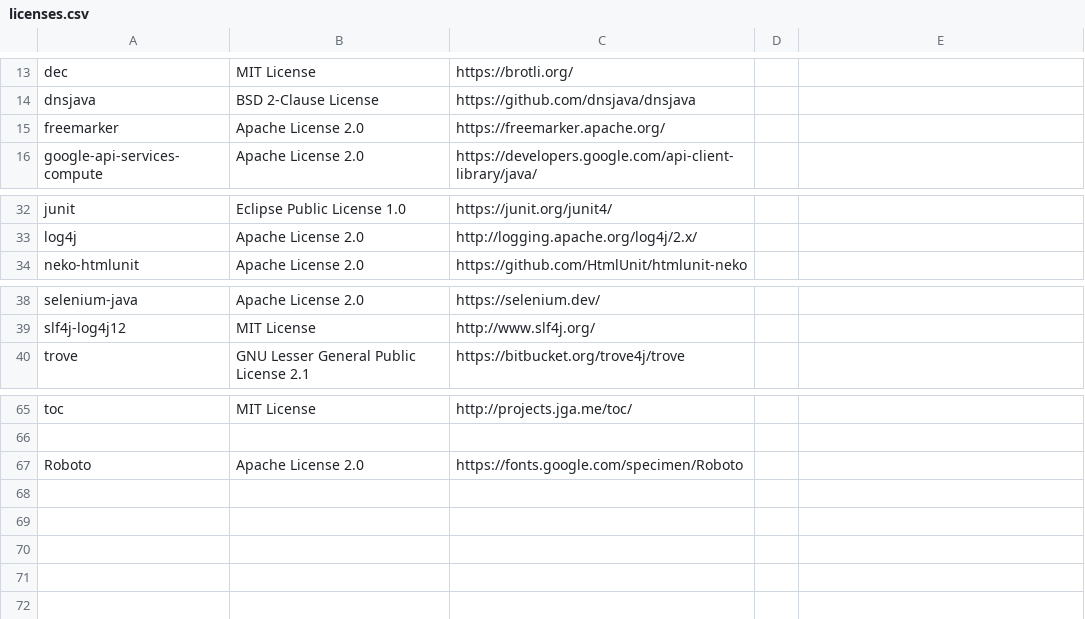
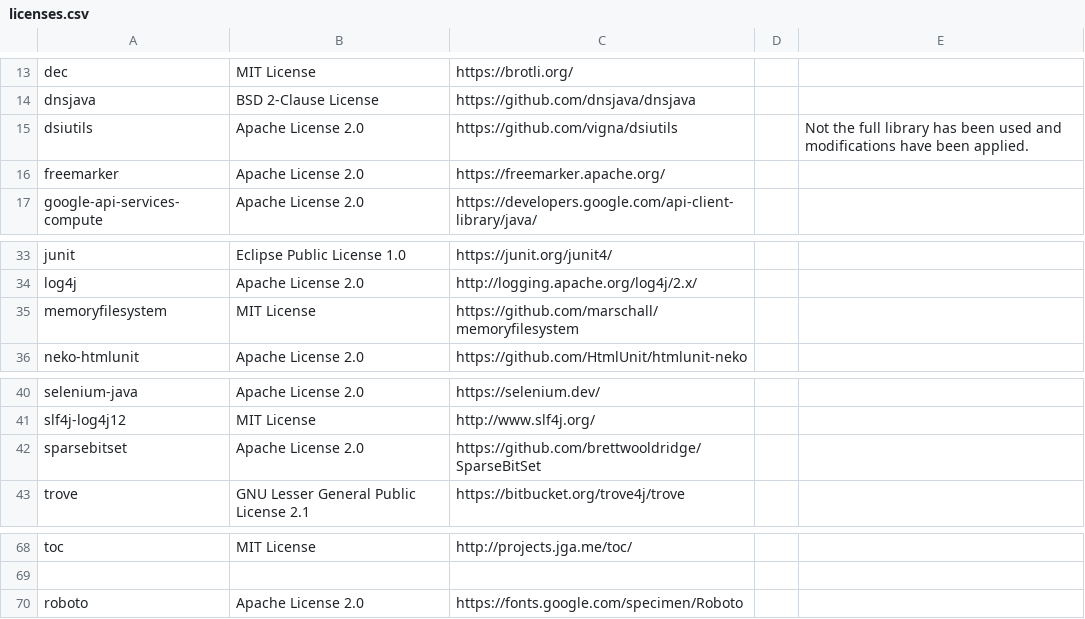
Before and after one commit to Xceptance/XLT, a CSV file: doc/internal-doc/licenses/licenses.csv, drawn as a sheet; only a part is shown, gaps mark what is left out.

Commit message:
updated license stuff

```diff
--- a/doc/internal-doc/licenses/licenses.csv
+++ b/doc/internal-doc/licenses/licenses.csv
@@ -14,2 +14,3 @@ dec,MIT License,https://brotli.org/,
 dnsjava,BSD 2-Clause License,https://github.com/dnsjava/dnsjava,
+dsiutils,Apache License 2.0,https://github.com/vigna/dsiutils,,Not the full library has been used and modifications have been applied.
 freemarker,Apache License 2.0,https://freemarker.apache.org/,
@@ -33,2 +34,3 @@ junit,Eclipse Public License 1.0,https://junit.org/junit4/,
 log4j,Apache License 2.0,http://logging.apache.org/log4j/2.x/,
+memoryfilesystem,MIT License,https://github.com/marschall/memoryfilesystem,
 neko-htmlunit,Apache License 2.0,https://github.com/HtmlUnit/htmlunit-neko,
@@ -39,2 +41,3 @@ selenium-java,Apache License 2.0,https://selenium.dev/,
 slf4j-log4j12,MIT License,http://www.slf4j.org/,
+sparsebitset,Apache License 2.0,https://github.com/brettwooldridge/SparseBitSet,
 trove,GNU Lesser General Public License 2.1,https://bitbucket.org/trove4j/trove,
@@ -66,2 +69,2 @@ toc,MIT License,http://projects.jga.me/toc/,
 ,,,
-Roboto,Apache License 2.0,https://fonts.google.com/specimen/Roboto,
+roboto,Apache License 2.0,https://fonts.google.com/specimen/Roboto,
```
Also changed, not shown: 5 other files.
